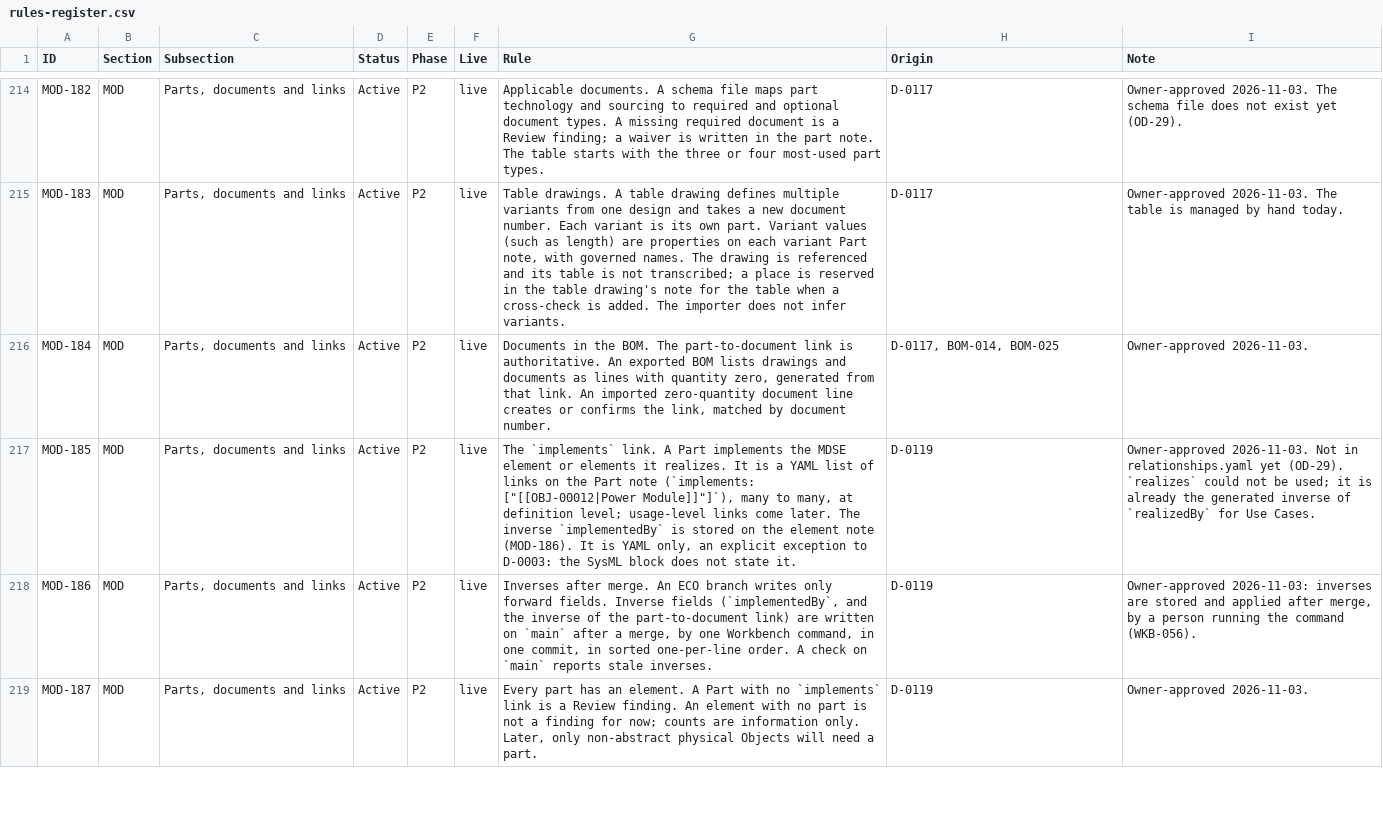
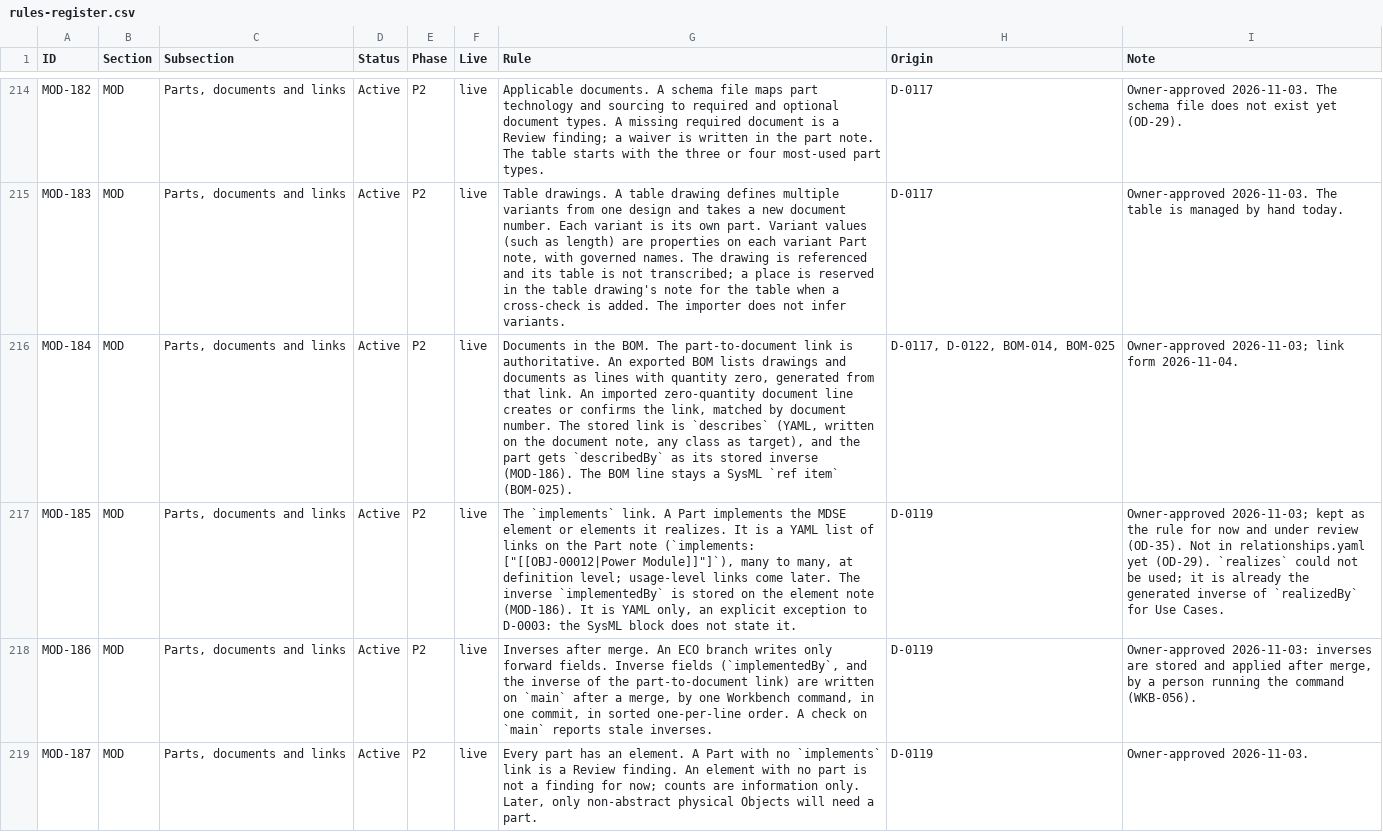
Before and after one commit to spencerskelly/MDSE_v2, a CSV file: governance/register/rules-register.csv, drawn as a sheet; only a part is shown, gaps mark what is left out; the diff covers the shown part only; the diff names each change by its address in the sheet, - before the commit and + after, or states it on an @@ line.

```diff
--- a/governance/register/rules-register.csv
+++ b/governance/register/rules-register.csv
-G216 (Rule): …document number.
+G216 (Rule): …document number. The stored link is `describes` (YAML, written on the document note, any class as target), and the part gets `describedBy` as its stored inverse (MOD-186). The BOM line stays a SysML `ref item` (BOM-025).
-H216 (Origin): D-0117, BOM-014, BOM-025
+H216 (Origin): D-0117, D-0122, BOM-014, BOM-025
-I216 (Note): Owner-approved 2026-11-03.
+I216 (Note): Owner-approved 2026-11-03; link form 2026-11-04.
-I217 (Note): Owner-approved 2026-11-03. Not in…
+I217 (Note): Owner-approved 2026-11-03; kept as the rule for now and under review (OD-35). Not in…
```
Also changed, not shown: 4 added rows and 4 edited cells elsewhere in this file, 3 other files.
